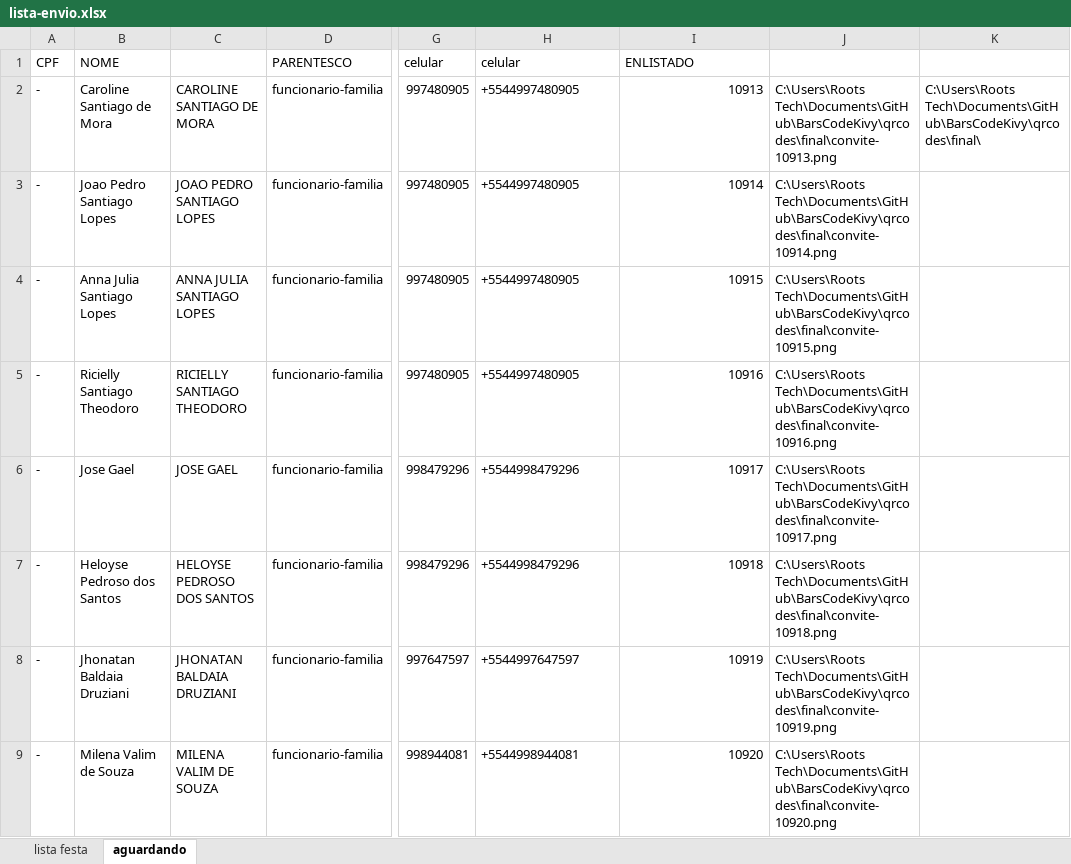
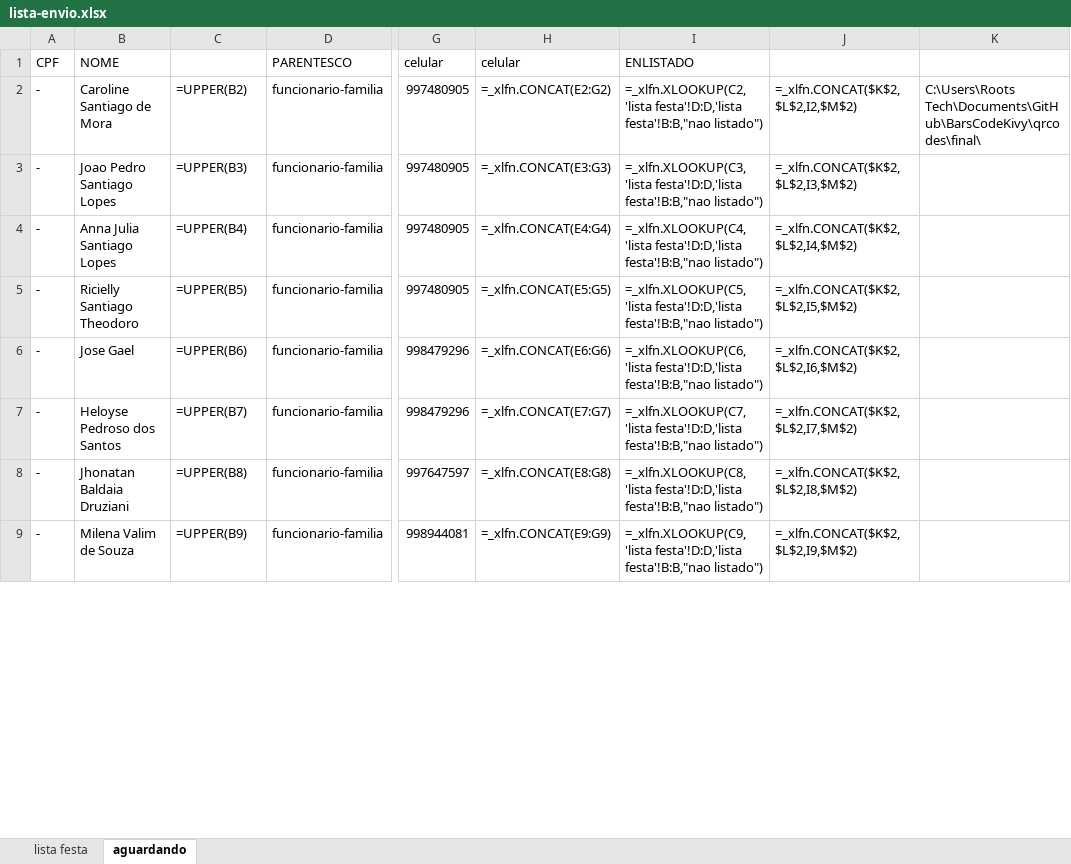
Before and after one commit to MarceloGalliDev/BarsCodeKivy, an Excel workbook: tabela/lista-envio.xlsx, sheet aguardando, drawn as a sheet; only a part is shown, gaps mark what is left out; values as stored, in another font and other column widths than the file's, no borders; formulas without a stored value are shown as written; the diff covers the shown part only; the diff names each change by its address in the sheet, - before the commit and + after, or states it on an @@ line.

```diff
--- a/tabela/lista-envio.xlsx (sheet aguardando)
+++ b/tabela/lista-envio.xlsx (sheet aguardando)
-C2: CAROLINE SANTIAGO DE MORA
+C2: =UPPER(B2)
-H2: +5544997480905
+H2: =_xlfn.CONCAT(E2:G2)
-I2: 10913
+I2: =_xlfn.XLOOKUP(C2,'lista festa'!D:D,'lista festa'!B:B,"nao listado")
-J2: C:\Users\Roots Tech\Documents\GitHub\BarsCodeKivy\qrcodes\final\convite-10913.png
+J2: =_xlfn.CONCAT($K$2,$L$2,I2,$M$2)
-C3: JOAO PEDRO SANTIAGO LOPES
+C3: =UPPER(B3)
-H3: +5544997480905
+H3: =_xlfn.CONCAT(E3:G3)
-I3: 10914
+I3: =_xlfn.XLOOKUP(C3,'lista festa'!D:D,'lista festa'!B:B,"nao listado")
-J3: C:\Users\Roots Tech\Documents\GitHub\BarsCodeKivy\qrcodes\final\convite-10914.png
+J3: =_xlfn.CONCAT($K$2,$L$2,I3,$M$2)
-C4: ANNA JULIA SANTIAGO LOPES
+C4: =UPPER(B4)
-H4: +5544997480905
+H4: =_xlfn.CONCAT(E4:G4)
-I4: 10915
+I4: =_xlfn.XLOOKUP(C4,'lista festa'!D:D,'lista festa'!B:B,"nao listado")
-J4: C:\Users\Roots Tech\Documents\GitHub\BarsCodeKivy\qrcodes\final\convite-10915.png
+J4: =_xlfn.CONCAT($K$2,$L$2,I4,$M$2)
-C5: RICIELLY SANTIAGO THEODORO
+C5: =UPPER(B5)
-H5: +5544997480905
+H5: =_xlfn.CONCAT(E5:G5)
-I5: 10916
+I5: =_xlfn.XLOOKUP(C5,'lista festa'!D:D,'lista festa'!B:B,"nao listado")
-J5: C:\Users\Roots Tech\Documents\GitHub\BarsCodeKivy\qrcodes\final\convite-10916.png
+J5: =_xlfn.CONCAT($K$2,$L$2,I5,$M$2)
-C6: JOSE GAEL
+C6: =UPPER(B6)
-H6: +5544998479296
+H6: =_xlfn.CONCAT(E6:G6)
-I6: 10917
+I6: =_xlfn.XLOOKUP(C6,'lista festa'!D:D,'lista festa'!B:B,"nao listado")
-J6: C:\Users\Roots Tech\Documents\GitHub\BarsCodeKivy\qrcodes\final\convite-10917.png
+J6: =_xlfn.CONCAT($K$2,$L$2,I6,$M$2)
-C7: HELOYSE PEDROSO DOS SANTOS
+C7: =UPPER(B7)
-H7: +5544998479296
+H7: =_xlfn.CONCAT(E7:G7)
-I7: 10918
+I7: =_xlfn.XLOOKUP(C7,'lista festa'!D:D,'lista festa'!B:B,"nao listado")
-J7: C:\Users\Roots Tech\Documents\GitHub\BarsCodeKivy\qrcodes\final\convite-10918.png
+J7: =_xlfn.CONCAT($K$2,$L$2,I7,$M$2)
-C8: JHONATAN BALDAIA DRUZIANI
+C8: =UPPER(B8)
-H8: +5544997647597
+H8: =_xlfn.CONCAT(E8:G8)
-I8: 10919
+I8: =_xlfn.XLOOKUP(C8,'lista festa'!D:D,'lista festa'!B:B,"nao listado")
-J8: C:\Users\Roots Tech\Documents\GitHub\BarsCodeKivy\qrcodes\final\convite-10919.png
+J8: =_xlfn.CONCAT($K$2,$L$2,I8,$M$2)
-C9: MILENA VALIM DE SOUZA
+C9: =UPPER(B9)
-H9: +5544998944081
+H9: =_xlfn.CONCAT(E9:G9)
-I9: 10920
+I9: =_xlfn.XLOOKUP(C9,'lista festa'!D:D,'lista festa'!B:B,"nao listado")
-J9: C:\Users\Roots Tech\Documents\GitHub\BarsCodeKivy\qrcodes\final\convite-10920.png
+J9: =_xlfn.CONCAT($K$2,$L$2,I9,$M$2)
```
Also changed, not shown: 96 edited cells elsewhere in this sheet, sheet lista festa, 1 other file.
